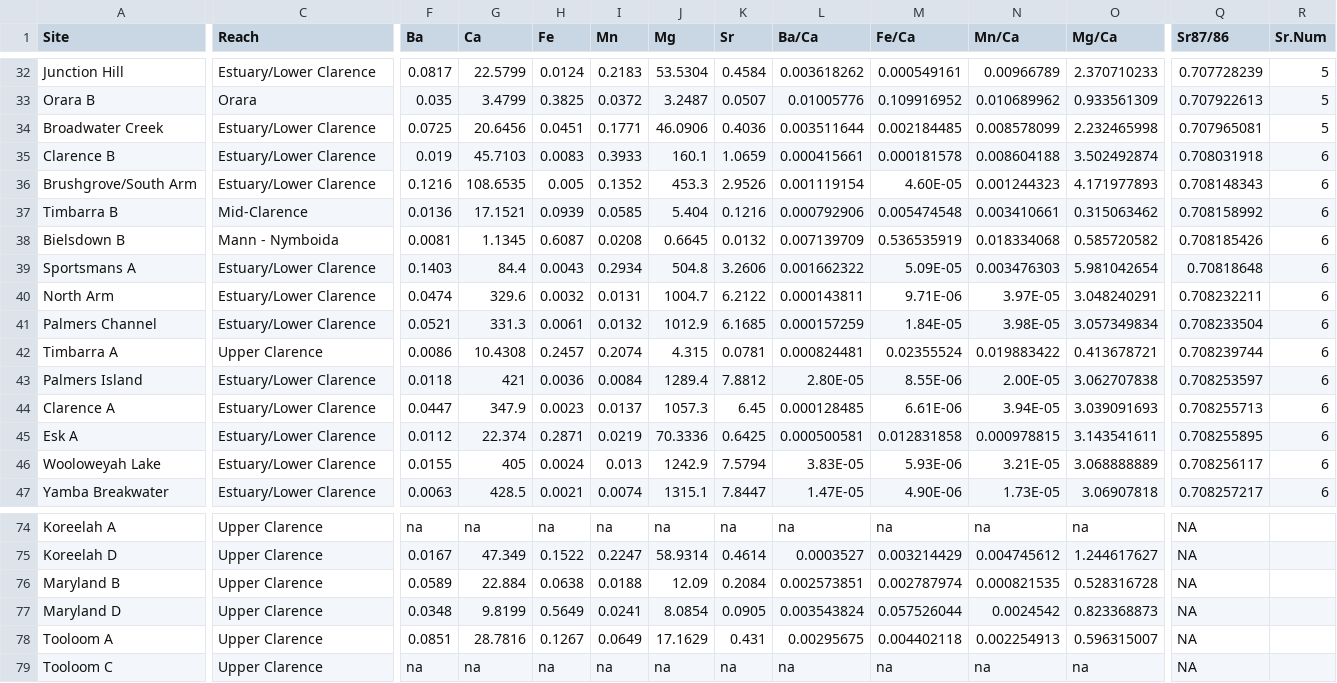
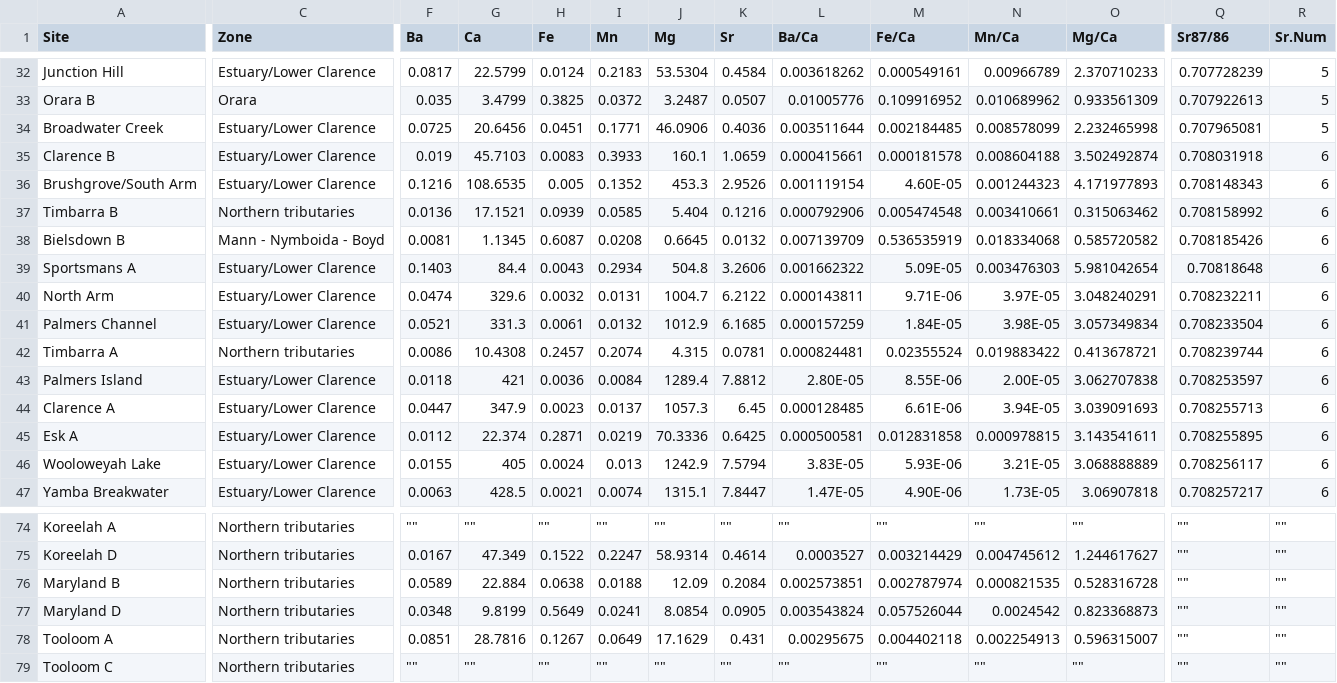
Before and after one commit to lstoot/Clarence-River-Water-Chemistry, a CSV file: Input/WaterChem.Results.csv, drawn as a sheet; only a part is shown, gaps mark what is left out; the diff covers the shown part only; the diff names each change by its address in the sheet, - before the commit and + after, or states it on an @@ line.

```diff
--- a/Input/WaterChem.Results.csv
+++ b/Input/WaterChem.Results.csv
-C1: Reach
+C1: Zone
-C37 (Zone): Mid-Clarence
+C37 (Zone): Northern tributaries
-C38 (Zone): Mann - Nymboida
+C38 (Zone): Mann - Nymboida - Boyd
-C42 (Zone): Upper Clarence
+C42 (Zone): Northern tributaries
-C74:C79 (Zone): Upper Clarence
+C74:C79 (Zone): Northern tributaries
-F74 (Ba): na
+F74 (Ba): ""
-G74 (Ca): na
+G74 (Ca): ""
-H74 (Fe): na
+H74 (Fe): ""
-I74 (Mn): na
+I74 (Mn): ""
-J74 (Mg): na
+J74 (Mg): ""
-K74 (Sr): na
+K74 (Sr): ""
-L74 (Ba/Ca): na
+L74 (Ba/Ca): ""
-M74 (Fe/Ca): na
+M74 (Fe/Ca): ""
-N74 (Mn/Ca): na
+N74 (Mn/Ca): ""
-O74 (Mg/Ca): na
+O74 (Mg/Ca): ""
-Q74:Q79 (Sr87/86): NA
+Q74:Q79 (Sr87/86): ""
-R74:R79 (Sr.Num): (empty)
+R74:R79 (Sr.Num): ""
-F79 (Ba): na
+F79 (Ba): ""
-G79 (Ca): na
+G79 (Ca): ""
-H79 (Fe): na
+H79 (Fe): ""
-I79 (Mn): na
+I79 (Mn): ""
-J79 (Mg): na
+J79 (Mg): ""
-K79 (Sr): na
+K79 (Sr): ""
-L79 (Ba/Ca): na
+L79 (Ba/Ca): ""
-M79 (Fe/Ca): na
+M79 (Fe/Ca): ""
-N79 (Mn/Ca): na
+N79 (Mn/Ca): ""
-O79 (Mg/Ca): na
+O79 (Mg/Ca): ""
```
Also changed, not shown: 100 edited cells elsewhere in this file, Input/Locations.csv, Input/Means.csv, 27 other files.
